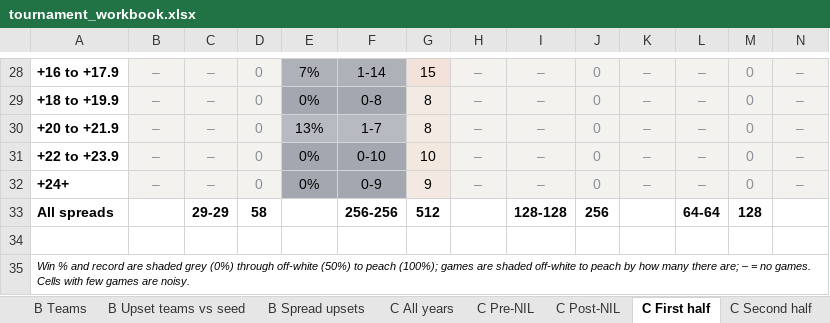
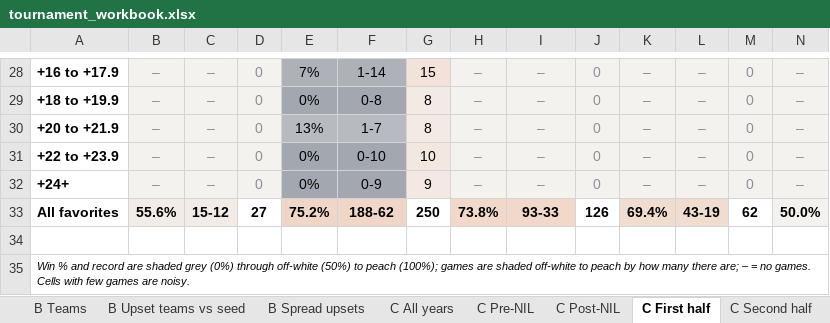
Before and after one commit to alexarm1232-cmd/Strongside, an Excel workbook: reports/tournament_workbook.xlsx, sheet C First half, drawn as a sheet; only a part is shown, gaps mark what is left out; values as stored, in another font and other column widths than the file's, no borders; removed rows and columns are numbered as before the commit, all else as after; rows hold the shown columns only; the diff names each change by its address in the sheet, - before the commit and + after, or states it on an @@ line.

Commit message:
Tournament workbook: C and D pages total the favorites' record by round instead of both sides

```diff
--- a/reports/tournament_workbook.xlsx (sheet C First half)
+++ b/reports/tournament_workbook.xlsx (sheet C First half)
-row 33: All spreads |  | 29-29 | 58 |  | 256-256 | 512 |  | 128-128 | 256 |  | 64-64 | 128
+row 33: All favorites | 55.6% | 15-12 | 27 | 75.2% | 188-62 | 250 | 73.8% | 93-33 | 126 | 69.4% | 43-19 | 62 | 50.0%
```
Also changed, not shown: sheet D Post-NIL, sheet C Post-NIL, sheet D First half, sheet C Second half, sheet D Pre-NIL, sheet C Pre-NIL, 3 more sheets, 1 other file.
